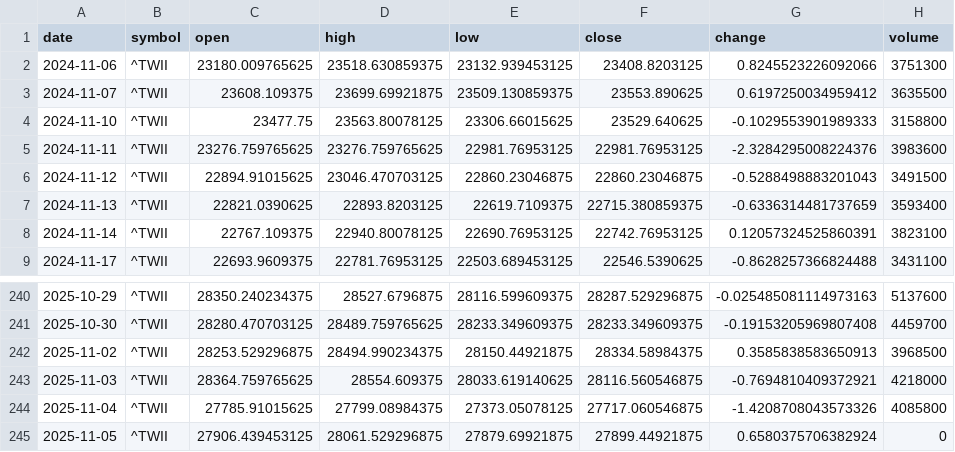
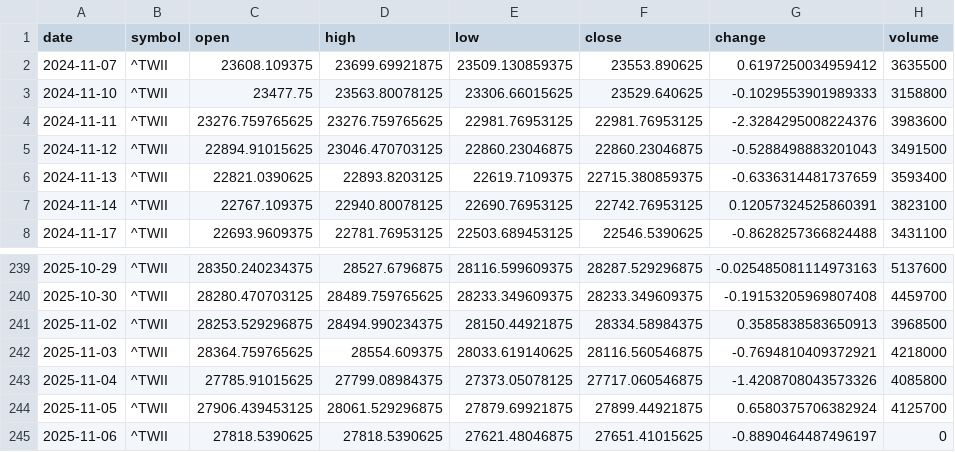
Before and after one commit to timhun/daily-podcast-stk, a CSV file: data/market/daily_TWII.csv, drawn as a sheet; only a part is shown, gaps mark what is left out.

```diff
--- a/data/market/daily_TWII.csv
+++ b/data/market/daily_TWII.csv
@@ -1,3 +1,2 @@
 date,symbol,open,high,low,close,change,volume
-2024-11-06,^TWII,23180.009765625,23518.630859375,23132.939453125,23408.8203125,0.8245523226092066,3751300
 2024-11-07,^TWII,23608.109375,23699.69921875,23509.130859375,23553.890625,0.6197250034959412,3635500
@@ -244,2 +243,3 @@ date,symbol,open,high,low,close,change,volume
 2025-11-04,^TWII,27785.91015625,27799.08984375,27373.05078125,27717.060546875,-1.4208708043573326,4085800
-2025-11-05,^TWII,27906.439453125,28061.529296875,27879.69921875,27899.44921875,0.6580375706382924,0
+2025-11-05,^TWII,27906.439453125,28061.529296875,27879.69921875,27899.44921875,0.6580375706382924,4125700
+2025-11-06,^TWII,27818.5390625,27818.5390625,27621.48046875,27651.41015625,-0.8890464487496197,0
```
Also changed, not shown: data/market/daily_0050_TW.csv, data/market/daily_2330_TW.csv, 10 other files.
